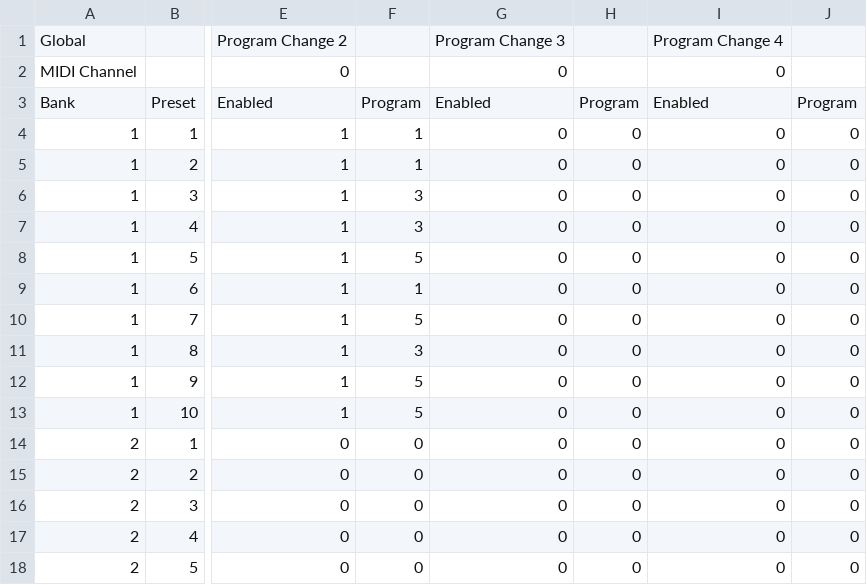
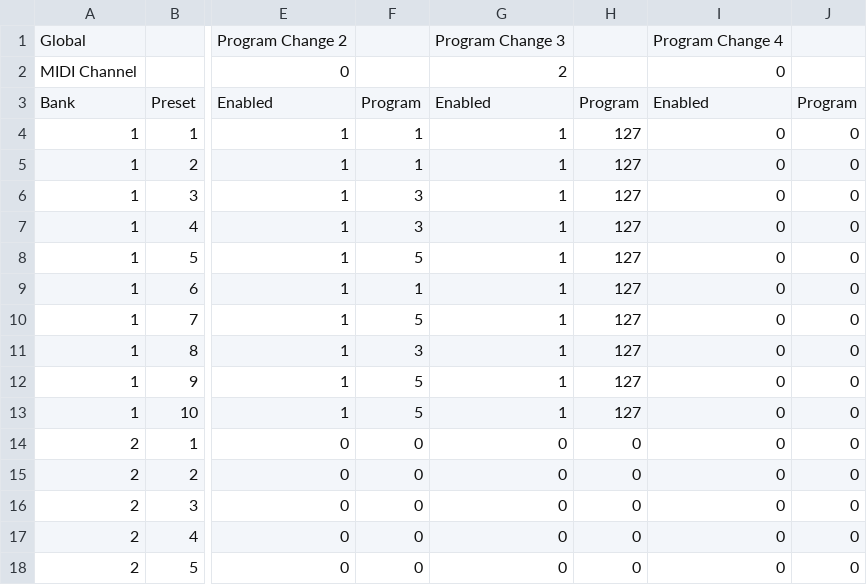
Before and after one commit to emcweeney/fcb1010, a CSV file: dumps/FCB1010_bank_plan.csv, drawn as a sheet; only a part is shown, gaps mark what is left out; the diff names each change by its address in the sheet, - before the commit and + after, or states it on an @@ line.

Commit message:
Every preset sends the Daisy a program change on ch3 (127 = dry)
The FCB's PC3 slot is set to MIDI channel 3 and each patch's daisy_pc goes
into it; all ten presets start on 127, which the Daisy keeps empty and
boots on, so it means dry. bank_plan.py refuses a missing or out-of-range
daisy_pc. The Daisy's MIDI IN goes on the end of the chain.

Not sent to the pedal yet.

```diff
--- a/dumps/FCB1010_bank_plan.csv
+++ b/dumps/FCB1010_bank_plan.csv
-G2: 0
+G2: 2
-G4:G13: 0
+G4:G13: 1
-H4:H13: 0
+H4:H13: 127
```
Also changed, not shown: 5 other files.
